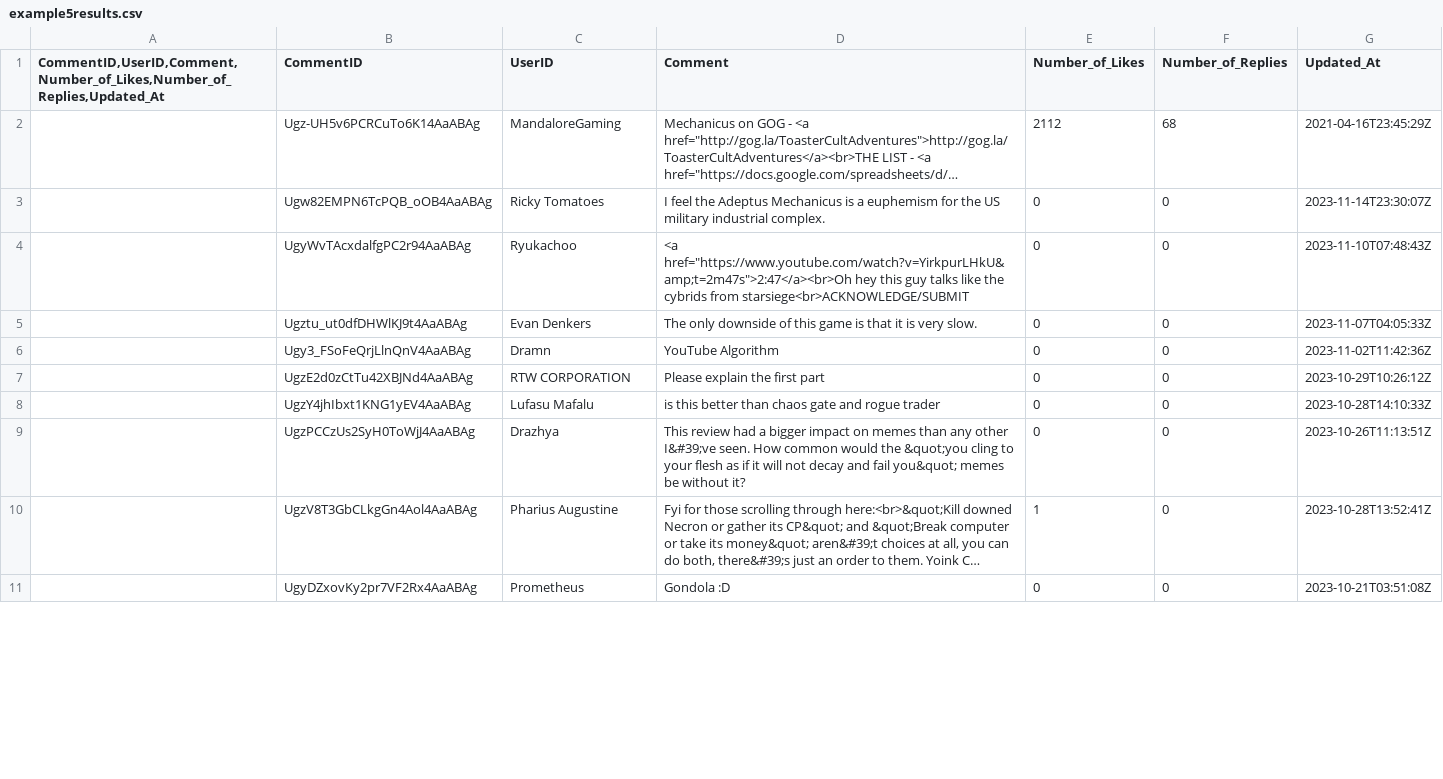
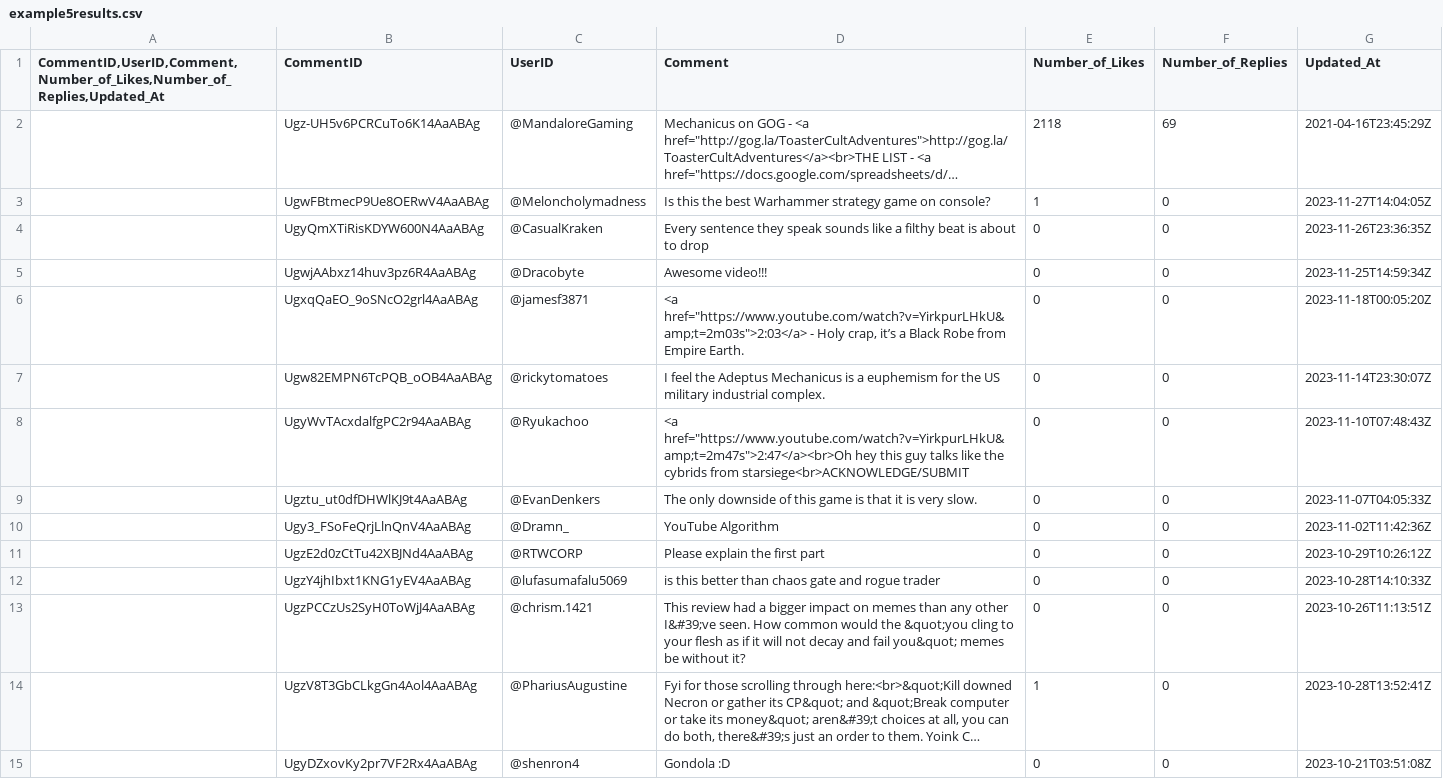
Before and after one commit to wolfesamk/MSBA-212, a CSV file: Classwork/Chapter 4/example5results.csv, drawn as a sheet; only a part is shown; long unchanged cells end in …; addresses are those after the commit; the diff covers the shown part only; the diff names each change by its address in the sheet, - before the commit and + after, or states it on an @@ line.

```diff
--- a/Classwork/Chapter 4/example5results.csv
+++ b/Classwork/Chapter 4/example5results.csv
-C2 (UserID): MandaloreGaming
+C2 (UserID): @MandaloreGaming
-E2 (Number_of_Likes): 2112
+E2 (Number_of_Likes): 2118
-F2 (Number_of_Replies): 68
+F2 (Number_of_Replies): 69
+row 3:  | UgwFBtmecP9Ue8OERwV4AaABAg | @Meloncholymadness | Is this the best Warhammer strategy game on console? | 1 | 0 | 2023-11-27T14:04:05Z
+row 4:  | UgyQmXTiRisKDYW600N4AaABAg | @CasualKraken | Every sentence they speak sounds like a filthy beat is about to drop | 0 | 0 | 2023-11-26T23:36:35Z
+row 5:  | UgwjAAbxz14huv3pz6R4AaABAg | @Dracobyte | Awesome video!!! | 0 | 0 | 2023-11-25T14:59:34Z
+row 6:  | UgxqQaEO_9oSNcO2grl4AaABAg | @jamesf3871 | <a href="https://www.youtube.com/watch?v=YirkpurLHkU&amp;t=2m03s">2:03</a> - Holy crap, it’s a Black Robe from Empire Earth. | 0 | 0 | 2023-11-18T00:05:20Z
-C7 (UserID): Ricky Tomatoes
+C7 (UserID): @rickytomatoes
-C8 (UserID): Ryukachoo
+C8 (UserID): @Ryukachoo
-C9 (UserID): Evan Denkers
+C9 (UserID): @EvanDenkers
-C10 (UserID): Dramn
+C10 (UserID): @Dramn_
-C11 (UserID): RTW CORPORATION
+C11 (UserID): @RTWCORP
-C12 (UserID): Lufasu Mafalu
+C12 (UserID): @lufasumafalu5069
-C13 (UserID): Drazhya
+C13 (UserID): @chrism.1421
-C14 (UserID): Pharius Augustine
+C14 (UserID): @PhariusAugustine
-C15 (UserID): Prometheus
+C15 (UserID): @shenron4
```
Also changed, not shown: 4 removed rows and 87 edited cells elsewhere in this file, Classwork/Chapter 4/example4results.csv, 3 other files.
